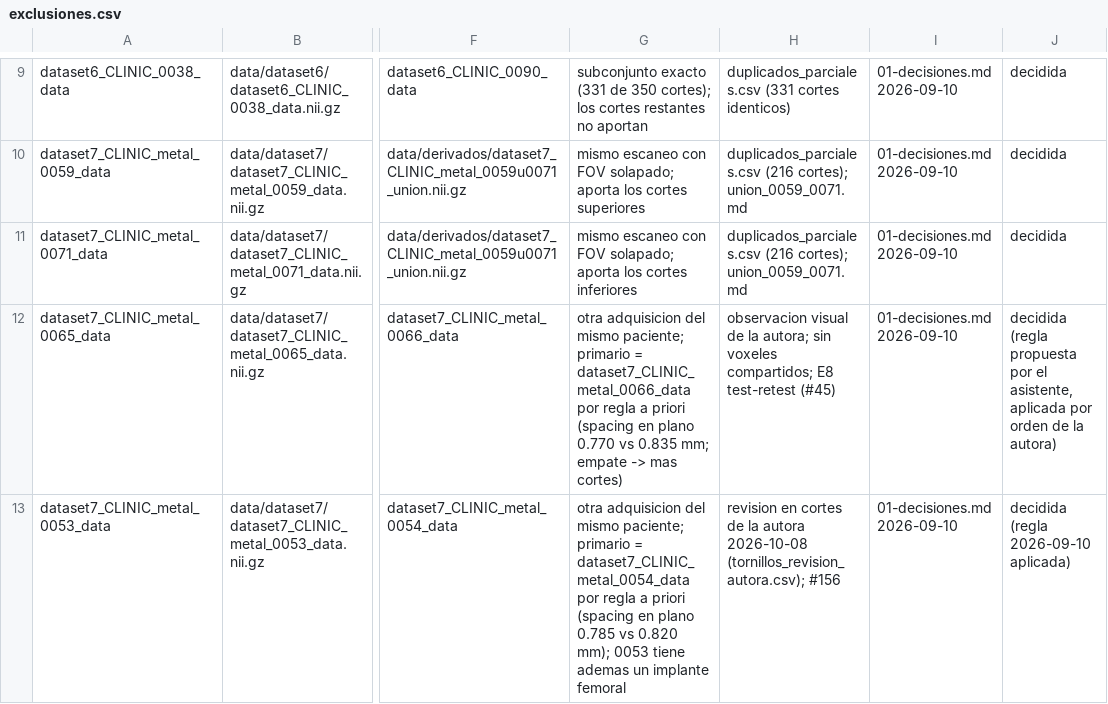
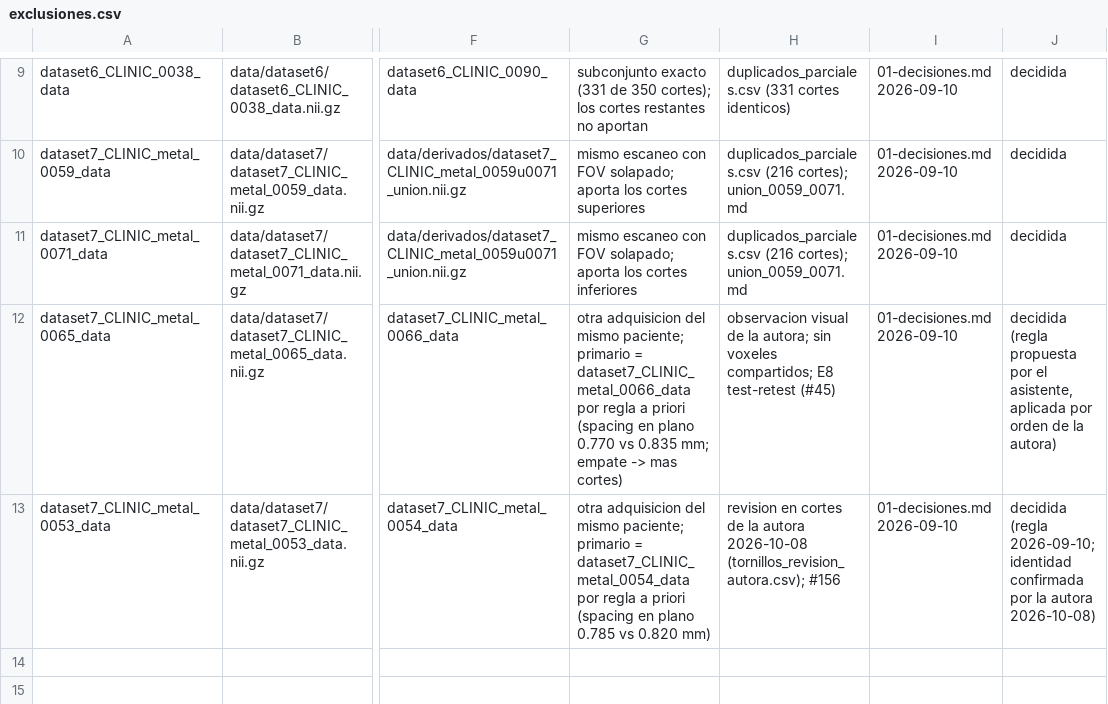
Before and after one commit to Kiarosaurus/Tes, a CSV file: experiments/exploration-3d/exclusiones.csv, drawn as a sheet; only a part is shown, gaps mark what is left out; the diff names each change by its address in the sheet, - before the commit and + after, or states it on an @@ line.

```diff
--- a/experiments/exploration-3d/exclusiones.csv
+++ b/experiments/exploration-3d/exclusiones.csv
-G13: …vs 0.820 mm); 0053 tiene ademas un implante femoral
+G13: …vs 0.820 mm)
-J13: decidida (regla 2026-09-10 aplicada)
+J13: decidida (regla 2026-09-10; identidad confirmada por la autora 2026-10-08)
```
Also changed, not shown: experiments/exploration-3d/grupos.csv, experiments/exploration-3d/revision.csv, 31 other files.
